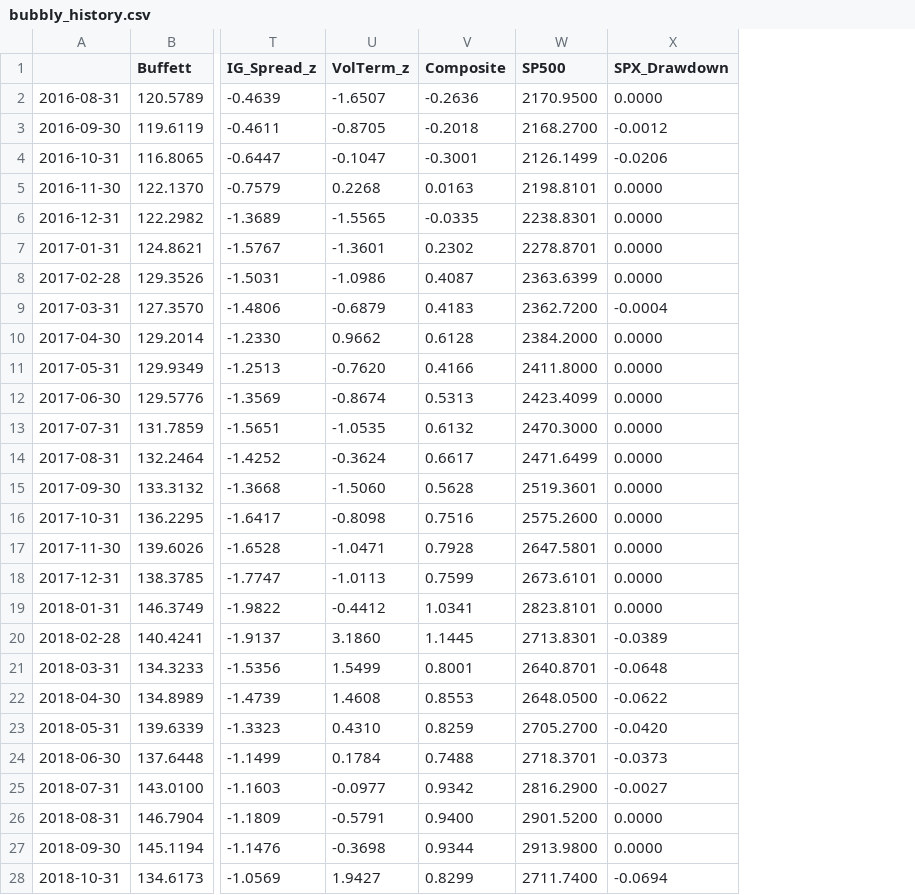
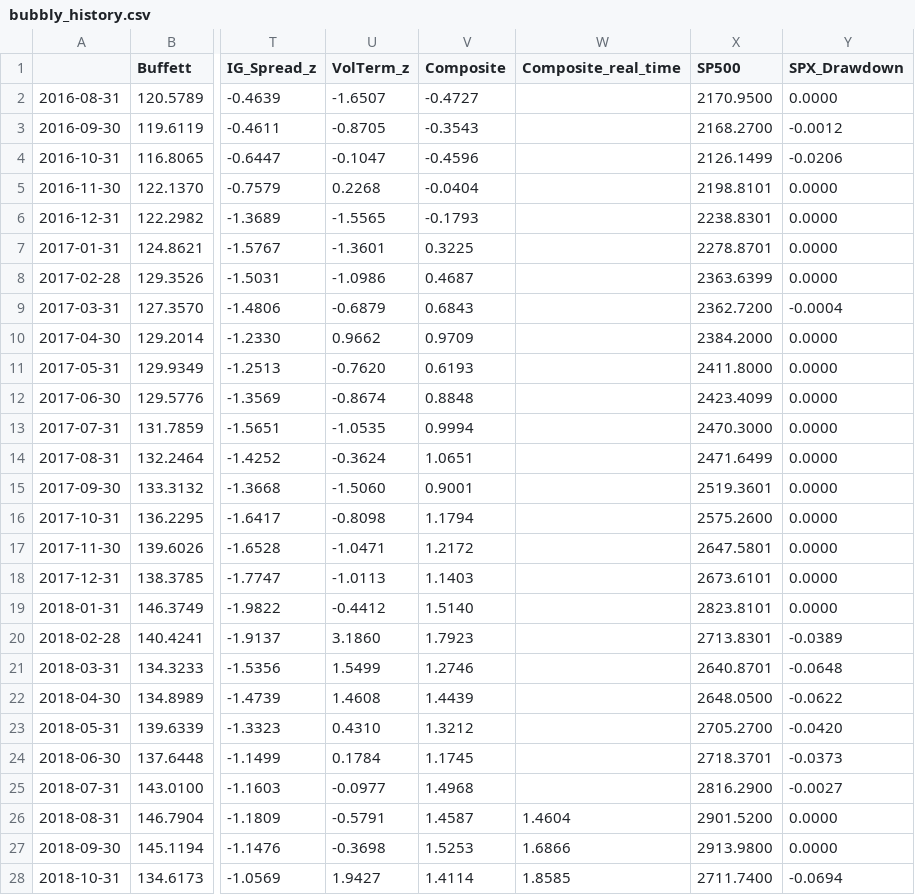
Before and after one commit to Mo0x/bubbly, a CSV file: output/bubbly_history.csv, drawn as a sheet; only a part is shown, gaps mark what is left out; the diff covers the shown part only; the diff names each change by its address in the sheet, - before the commit and + after, or states it on an @@ line.

```diff
--- a/output/bubbly_history.csv
+++ b/output/bubbly_history.csv
+column W (Composite_real_time), rows 26-28: 1.4604 | 1.6866 | 1.8585
-V2 (Composite): -0.2636
+V2 (Composite): -0.4727
-V3 (Composite): -0.2018
+V3 (Composite): -0.3543
-V4 (Composite): -0.3001
+V4 (Composite): -0.4596
-V5 (Composite): 0.0163
+V5 (Composite): -0.0404
-V6 (Composite): -0.0335
+V6 (Composite): -0.1793
-V7 (Composite): 0.2302
+V7 (Composite): 0.3225
-V8 (Composite): 0.4087
+V8 (Composite): 0.4687
-V9 (Composite): 0.4183
+V9 (Composite): 0.6843
-V10 (Composite): 0.6128
+V10 (Composite): 0.9709
-V11 (Composite): 0.4166
+V11 (Composite): 0.6193
-V12 (Composite): 0.5313
+V12 (Composite): 0.8848
-V13 (Composite): 0.6132
+V13 (Composite): 0.9994
-V14 (Composite): 0.6617
+V14 (Composite): 1.0651
-V15 (Composite): 0.5628
+V15 (Composite): 0.9001
-V16 (Composite): 0.7516
+V16 (Composite): 1.1794
-V17 (Composite): 0.7928
+V17 (Composite): 1.2172
-V18 (Composite): 0.7599
+V18 (Composite): 1.1403
-V19 (Composite): 1.0341
+V19 (Composite): 1.5140
-V20 (Composite): 1.1445
+V20 (Composite): 1.7923
-V21 (Composite): 0.8001
+V21 (Composite): 1.2746
-V22 (Composite): 0.8553
+V22 (Composite): 1.4439
-V23 (Composite): 0.8259
+V23 (Composite): 1.3212
-V24 (Composite): 0.7488
+V24 (Composite): 1.1745
-V25 (Composite): 0.9342
+V25 (Composite): 1.4968
-V26 (Composite): 0.9400
+V26 (Composite): 1.4587
-V27 (Composite): 0.9344
+V27 (Composite): 1.5253
-V28 (Composite): 0.8299
+V28 (Composite): 1.4114
```
Also changed, not shown: 83 edited cells elsewhere in this file, 9 other files.
